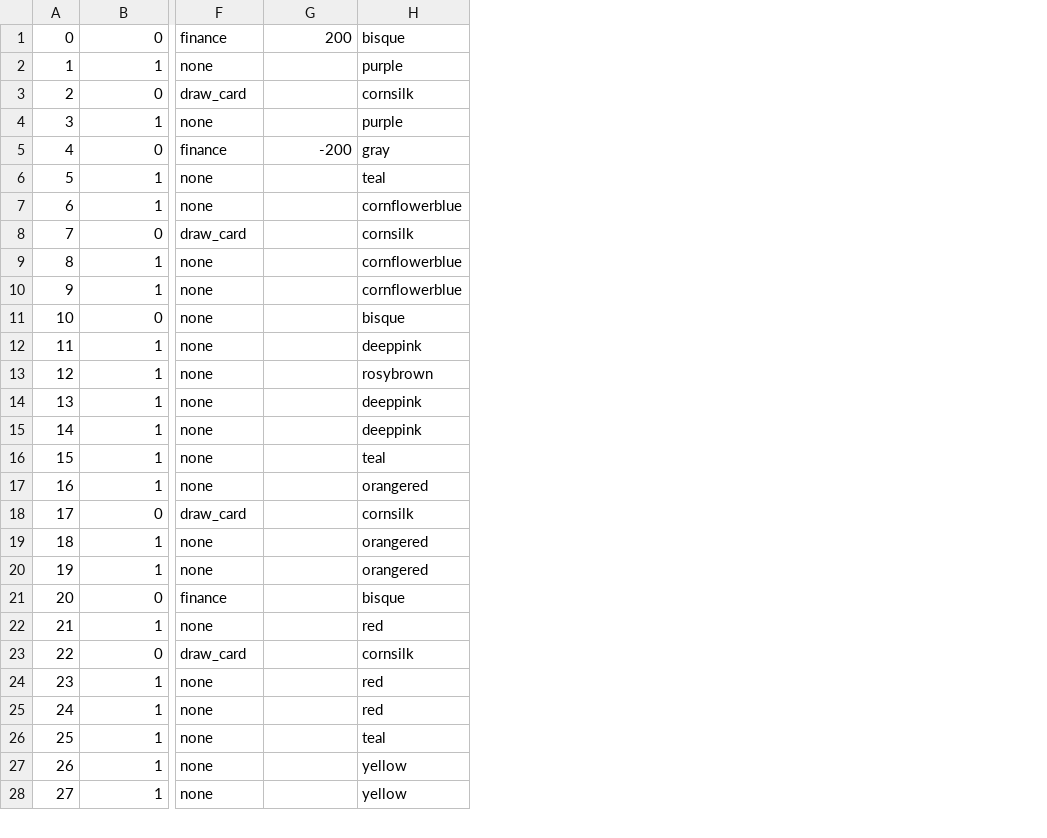
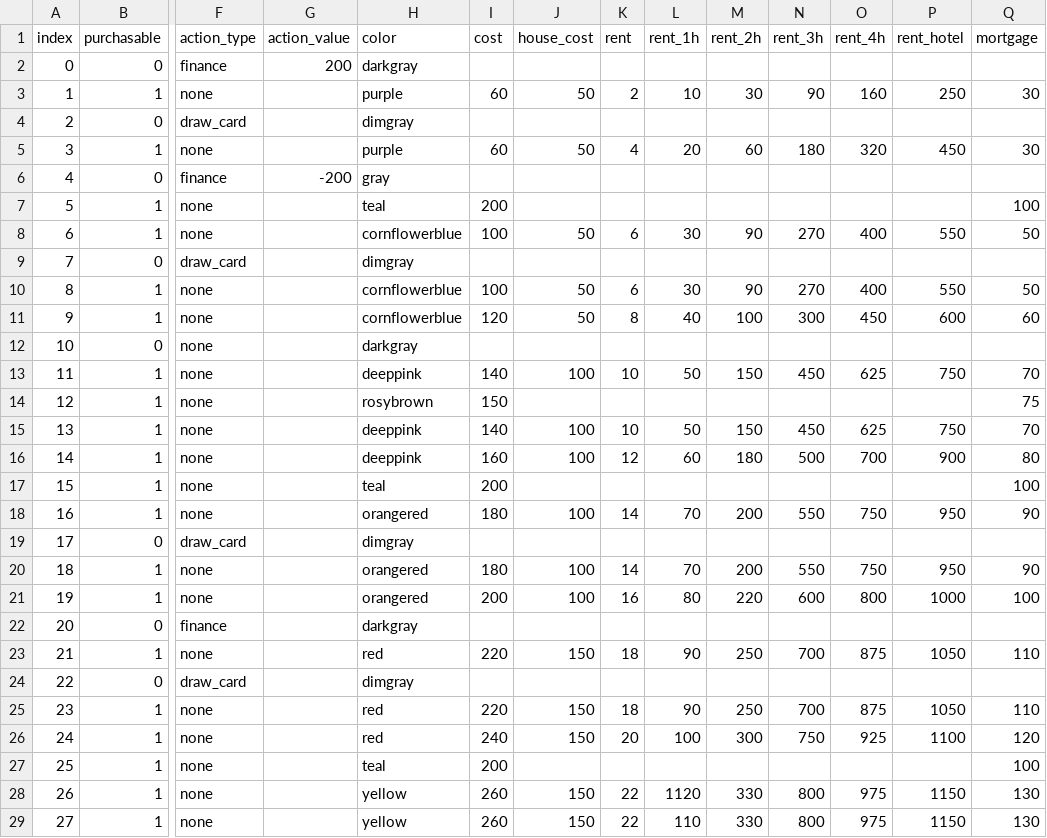
Before and after one commit to hitchhiker744/monopoly_math, a CSV file: squares.csv, drawn as a sheet; only a part is shown, gaps mark what is left out; addresses are those after the commit; rows hold the shown columns only; the diff covers the shown part only; the diff names each change by its address in the sheet, - before the commit and + after, or states it on an @@ line.

Commit message:
Added data to the squares file
and changed the way I load the file, using DF

```diff
--- a/squares.csv
+++ b/squares.csv
+column I, rows 3-29: 60 |  | 60 |  | 200 | 100 |  | 100 | 120 |  | 140 | 150 | 140 | 160 | 200 | 180 |  | 180 | 200 |  | 220 |  | 220 | 240 | 200 | 260 | 260
+column J, rows 3-29: 50 |  | 50 |  |  | 50 |  | 50 | 50 |  | 100 |  | 100 | 100 |  | 100 |  | 100 | 100 |  | 150 |  | 150 | 150 |  | 150 | 150
+column K, rows 3-29: 2 |  | 4 |  |  | 6 |  | 6 | 8 |  | 10 |  | 10 | 12 |  | 14 |  | 14 | 16 |  | 18 |  | 18 | 20 |  | 22 | 22
+column L, rows 3-29: 10 |  | 20 |  |  | 30 |  | 30 | 40 |  | 50 |  | 50 | 60 |  | 70 |  | 70 | 80 |  | 90 |  | 90 | 100 |  | 1120 | 110
+column M, rows 3-29: 30 |  | 60 |  |  | 90 |  | 90 | 100 |  | 150 |  | 150 | 180 |  | 200 |  | 200 | 220 |  | 250 |  | 250 | 300 |  | 330 | 330
+column N, rows 3-29: 90 |  | 180 |  |  | 270 |  | 270 | 300 |  | 450 |  | 450 | 500 |  | 550 |  | 550 | 600 |  | 700 |  | 700 | 750 |  | 800 | 800
+column O, rows 3-29: 160 |  | 320 |  |  | 400 |  | 400 | 450 |  | 625 |  | 625 | 700 |  | 750 |  | 750 | 800 |  | 875 |  | 875 | 925 |  | 975 | 975
+column P, rows 3-29: 250 |  | 450 |  |  | 550 |  | 550 | 600 |  | 750 |  | 750 | 900 |  | 950 |  | 950 | 1000 |  | 1050 |  | 1050 | 1100 |  | 1150 | 1150
+column Q, rows 3-29: 30 |  | 30 |  | 100 | 50 |  | 50 | 60 |  | 70 | 75 | 70 | 80 | 100 | 90 |  | 90 | 100 |  | 110 |  | 110 | 120 | 100 | 130 | 130
+row 1: index | purchasable | action_type | action_value | color | cost | house_cost | rent | rent_1h | rent_2h | rent_3h | rent_4h | rent_hotel | mortgage
-H2: bisque
+H2: darkgray
-H4: cornsilk
+H4: dimgray
-H9: cornsilk
+H9: dimgray
-H12: bisque
+H12: darkgray
-H19: cornsilk
+H19: dimgray
-H22: bisque
+H22: darkgray
-H24: cornsilk
+H24: dimgray
```
Also changed, not shown: 3 edited cells elsewhere in this file, 3 other files.
